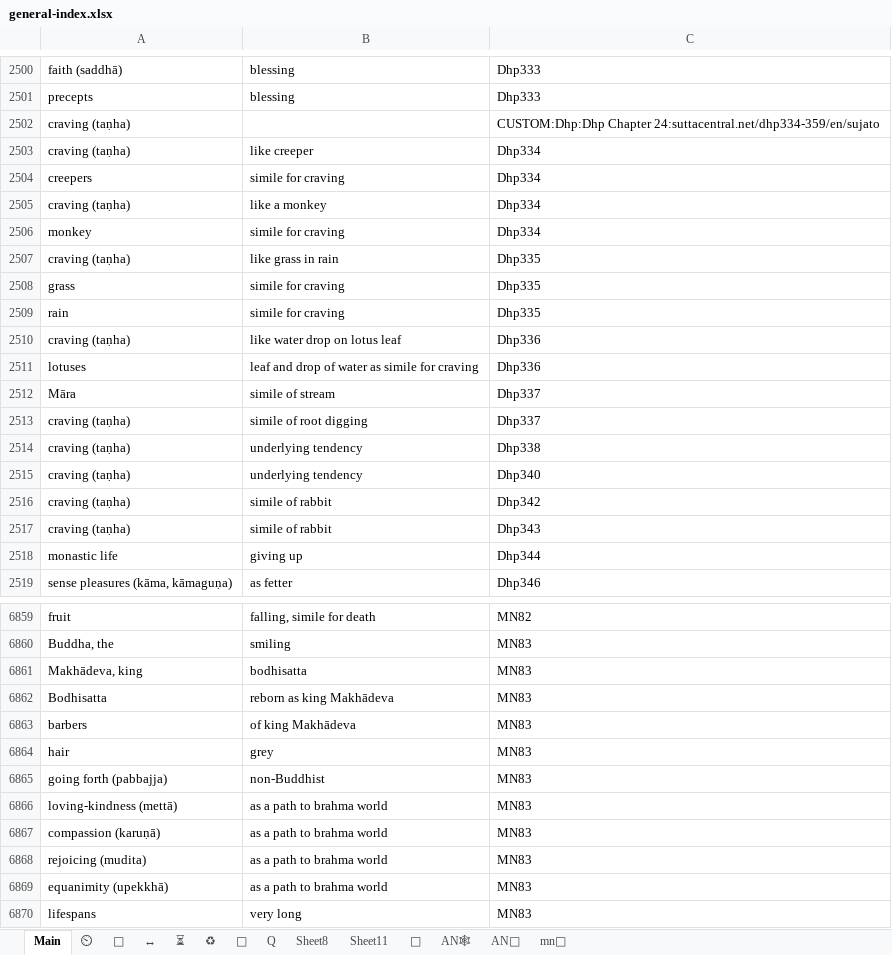
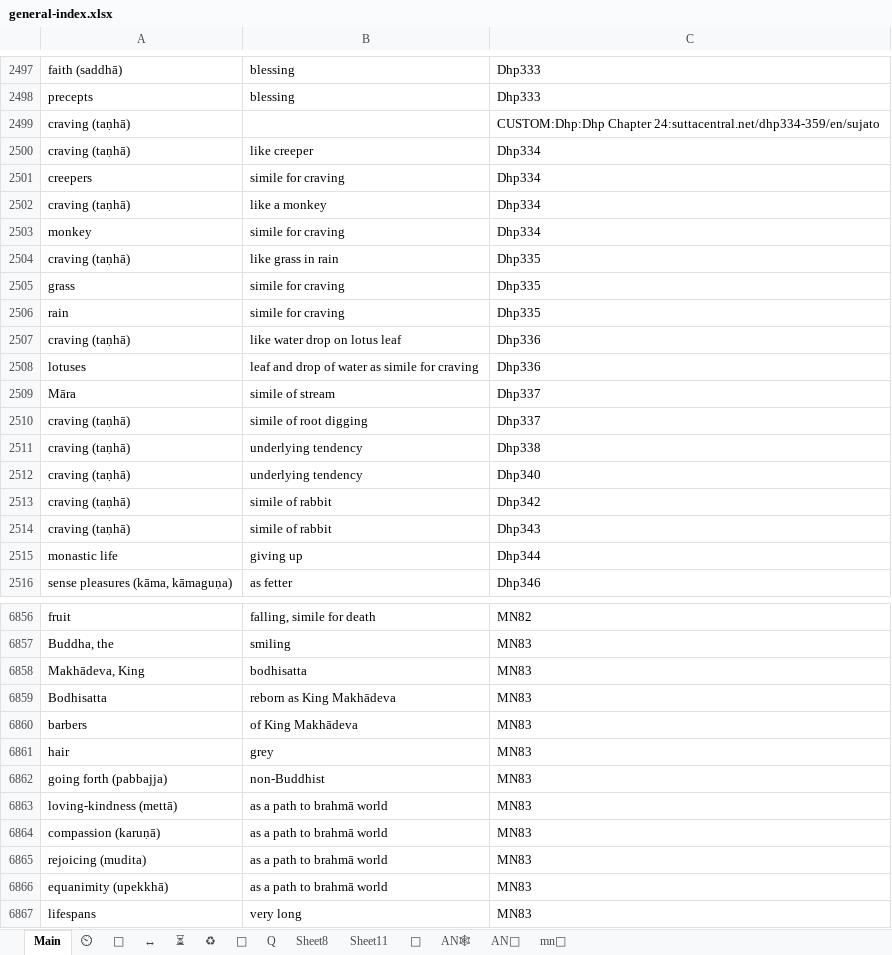
Before and after one commit to thesunshade/CIPS, an Excel workbook: src/data/general-index.xlsx, sheet Main, drawn as a sheet; only a part is shown, gaps mark what is left out; values as stored, in another font and other column widths than the file's, no borders; conditional formats not drawn; addresses are those after the commit; the diff covers the shown part only; the diff names each change by its address in the sheet, - before the commit and + after, or states it on an @@ line.

Commit message:
lots of typos

```diff
--- a/src/data/general-index.xlsx (sheet Main)
+++ b/src/data/general-index.xlsx (sheet Main)
-A2499:A2500: craving (taṇha)
+A2499:A2500: craving (taṇhā)
-A2502: craving (taṇha)
+A2502: craving (taṇhā)
-A2504: craving (taṇha)
+A2504: craving (taṇhā)
-A2507: craving (taṇha)
+A2507: craving (taṇhā)
-A2510:A2514: craving (taṇha)
+A2510:A2514: craving (taṇhā)
-A6858: Makhādeva, king
+A6858: Makhādeva, King
-B6859: reborn as king Makhādeva
+B6859: reborn as King Makhādeva
-B6860: of king Makhādeva
+B6860: of King Makhādeva
-B6863:B6866: as a path to brahma world
+B6863:B6866: as a path to brahmā world
```
Also changed, not shown: 3 removed rows and 260 edited cells elsewhere in this sheet, 2 other files.
